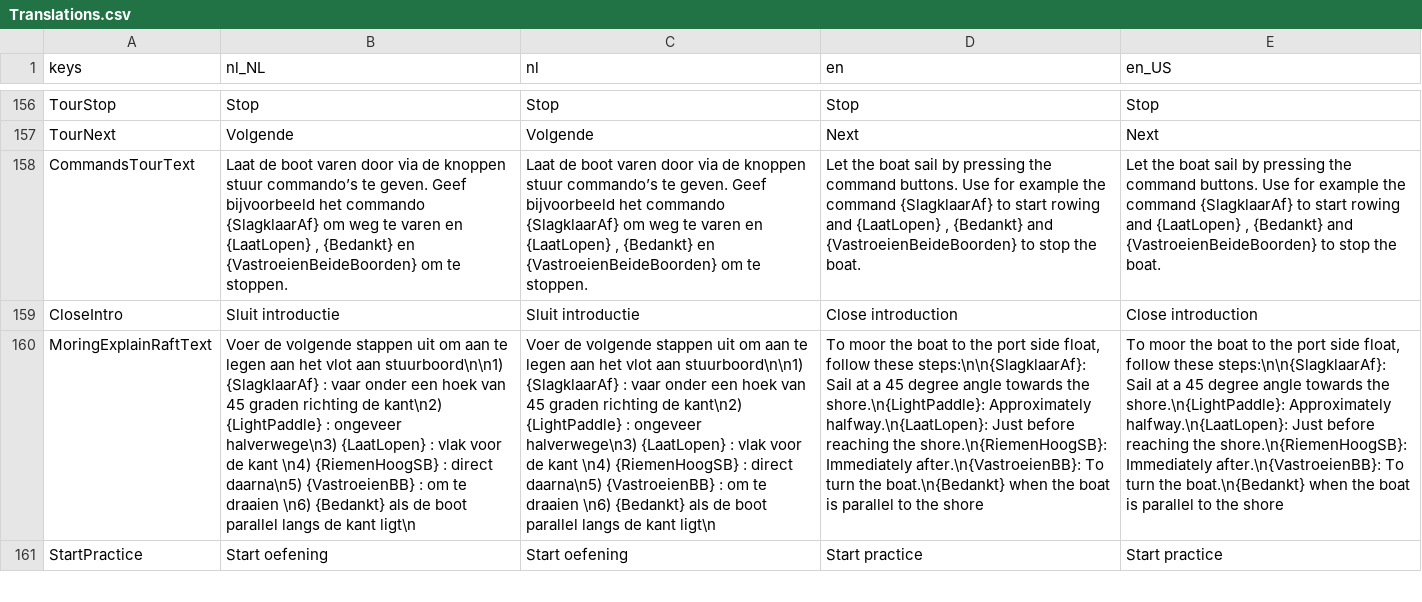
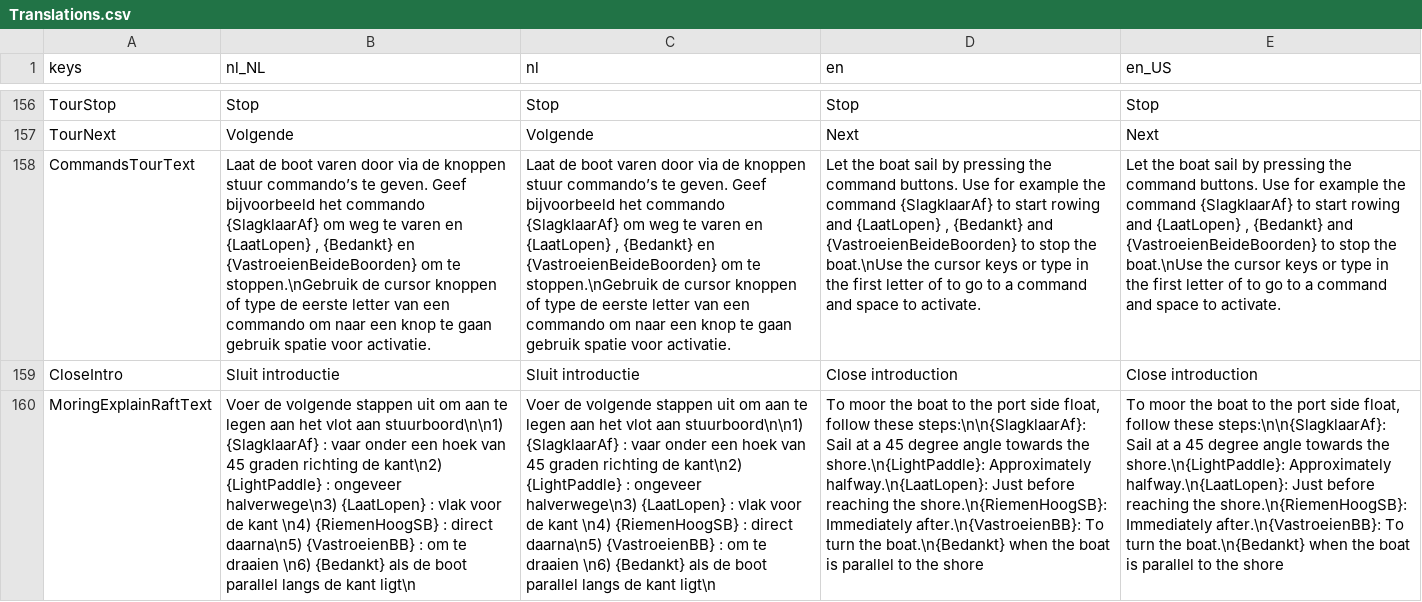
Before and after one commit to tijmenvangulik/PracticeRowingCommands, a CSV file: src/translations/Translations.csv, drawn as a sheet; only a part is shown, gaps mark what is left out; the shorter side is filled out with more unchanged rows; the diff names each change by its address in the sheet, - before the commit and + after, or states it on an @@ line.

Commit message:
3.6.1  removed command drop down and allow go to command by typing the first letter of a command

```diff
--- a/src/translations/Translations.csv
+++ b/src/translations/Translations.csv
-B158 (nl_NL): …om te stoppen.
+B158 (nl_NL): …om te stoppen.\nGebruik de cursor knoppen of type de eerste letter van een commando om naar een knop te gaan gebruik spatie voor activatie.
-C158 (nl): …om te stoppen.
+C158 (nl): …om te stoppen.\nGebruik de cursor knoppen of type de eerste letter van een commando om naar een knop te gaan gebruik spatie voor activatie.
-D158 (en): …stop the boat.
+D158 (en): …stop the boat.\nUse the cursor keys or type in the first letter of to go to a command and space to activate.
-E158 (en_US): …stop the boat.
+E158 (en_US): …stop the boat.\nUse the cursor keys or type in the first letter of to go to a command and space to activate.
```
Also changed, not shown: 17 other files.
